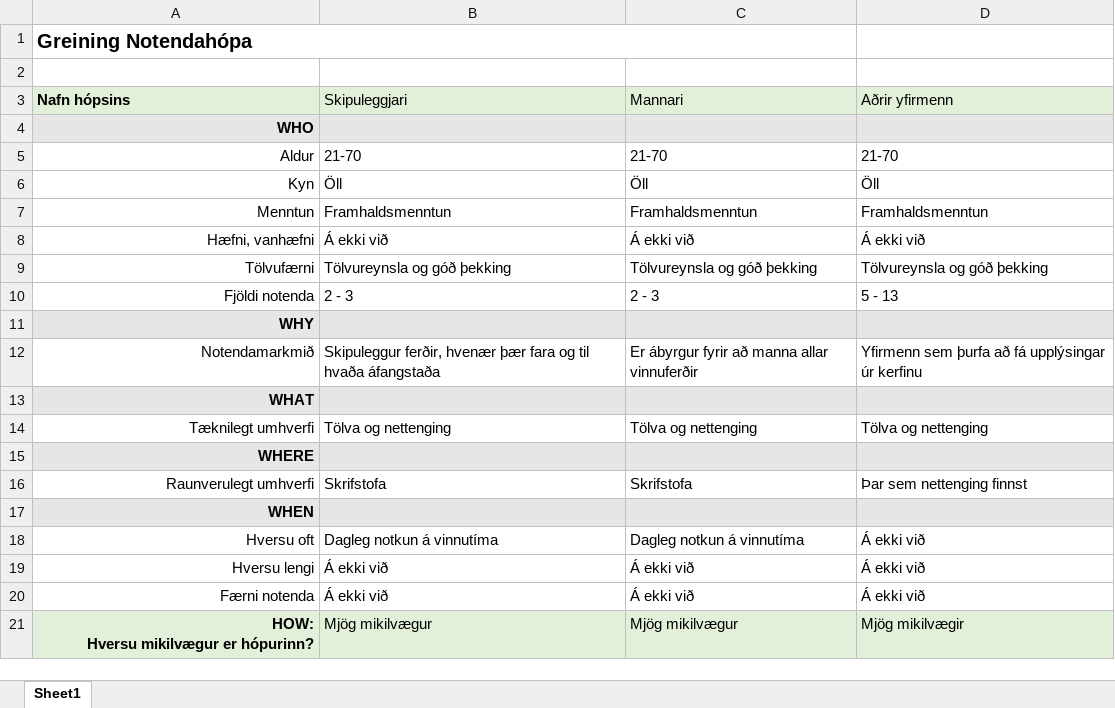
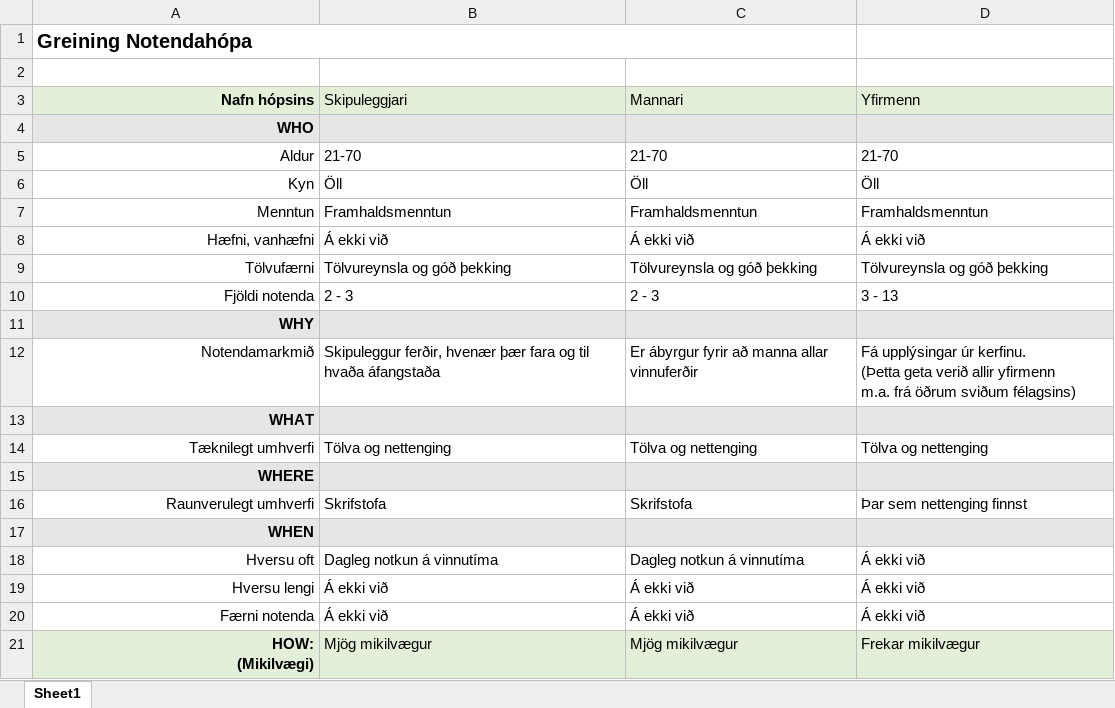
Before and after one commit to RunarVestmann/verklegtnamskeid1, an Excel workbook: documentation/notendagreining.xlsx, sheet Sheet1, drawn as a sheet; values as stored, in another font and other column widths than the file's, no borders; ↵ is a line break in a cell; the diff names each change by its address in the sheet, - before the commit and + after, or states it on an @@ line.

```diff
--- a/documentation/notendagreining.xlsx (sheet Sheet1)
+++ b/documentation/notendagreining.xlsx (sheet Sheet1)
-A3 alignment: left
+A3 alignment: right
-D3: Aðrir yfirmenn
+D3: Yfirmenn
-D10 (Yfirmenn): 5 - 13
+D10 (Yfirmenn): 3 - 13
-D12 (Yfirmenn): Yfirmenn sem þurfa að fá upplýsingar úr kerfinu
+D12 (Yfirmenn): Fá upplýsingar úr kerfinu. ↵ (Þetta geta verið allir yfirmenn ↵ m.a. frá öðrum sviðum félagsins)
-A21 (Nafn hópsins): HOW: ↵ Hversu mikilvægur er hópurinn?
+A21 (Nafn hópsins): HOW: ↵ (Mikilvægi)
-D21 (Yfirmenn): Mjög mikilvægir
+D21 (Yfirmenn): Frekar mikilvægur
```
Also changed, not shown: documentation/krofulisti.xlsx.
